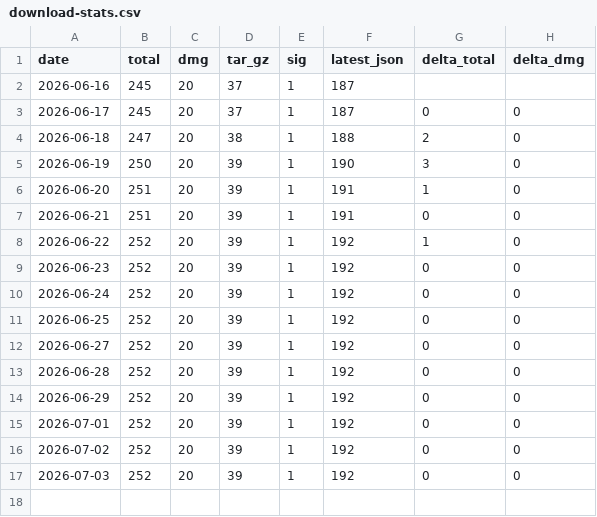
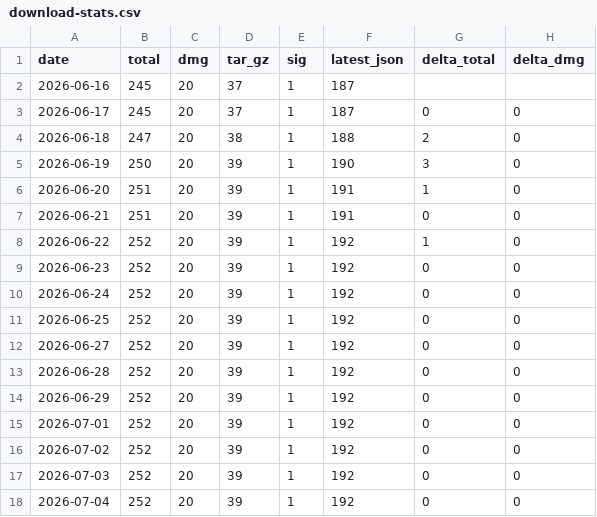
Before and after one commit to ryo-kame/atelie-releases, a CSV file: download-stats.csv, drawn as a sheet.

```diff
--- a/download-stats.csv
+++ b/download-stats.csv
@@ -17 +17,2 @@ date,total,dmg,tar_gz,sig,latest_json,delta_total,delta_dmg
 2026-07-03,252,20,39,1,192,0,0
+2026-07-04,252,20,39,1,192,0,0
```
